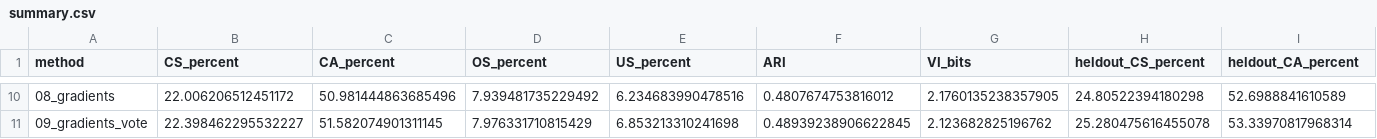
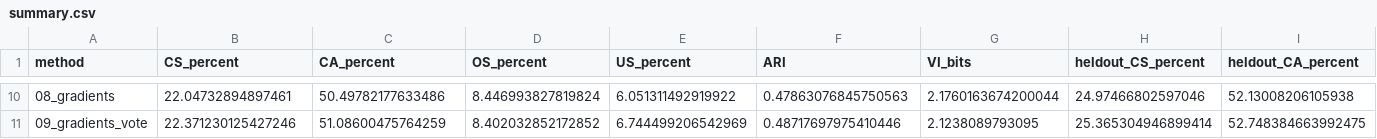
Before and after one commit to grafitctu/grafitctu.github.io, a CSV file: vyuka/roz/mosaic/summary.csv, drawn as a sheet; only a part is shown, gaps mark what is left out; the diff covers the shown part only.

Commit message:
Convert mosaic teaching slides and reproducible experiment to C++17 (#166)

```diff
--- a/vyuka/roz/mosaic/summary.csv
+++ b/vyuka/roz/mosaic/summary.csv
@@ -10,2 +10,2 @@ method;CS_percent;CA_percent;OS_percent;US_percent;ARI;VI_bits;heldout_CS_percen
-08_gradients;22.006206512451172;50.981444863685496;7.939481735229492;6.234683990478516;0.4807674753816012;2.1760135238357905;24.80522394180298;52.6988841610589
-09_gradients_vote;22.398462295532227;51.582074901311145;7.976331710815429;6.853213310241698;0.48939238906622845;2.123682825196762;25.280475616455078;53.33970817968314
+08_gradients;22.04732894897461;50.49782177633486;8.446993827819824;6.051311492919922;0.47863076845750563;2.1760163674200044;24.97466802597046;52.13008206105938
+09_gradients_vote;22.371230125427246;51.08600475764259;8.402032852172852;6.744499206542969;0.48717697975410446;2.1238089793095;25.365304946899414;52.748384663992475
```
Also changed, not shown: 63 edited cells elsewhere in this file, 30 other files.
